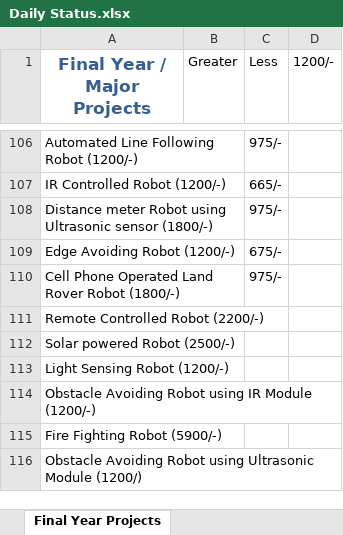
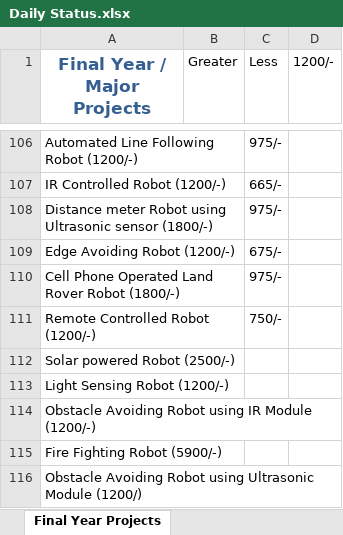
Before and after one commit to infocelab/embedded-projects, an Excel workbook: Documents/Daily Status.xlsx, sheet Final Year Projects, drawn as a sheet; only a part is shown, gaps mark what is left out; values as stored, in another font and other column widths than the file's, no borders; removed rows and columns are numbered as before the commit, all else as after; the diff names each change by its address in the sheet, - before the commit and + after, or states it on an @@ line.

```diff
--- a/Documents/Daily Status.xlsx (sheet Final Year Projects)
+++ b/Documents/Daily Status.xlsx (sheet Final Year Projects)
-row 111: Remote Controlled Robot (2200/-)
+row 111: Remote Controlled Robot (1200/-) |  | 750/-
```
Also changed, not shown: sheet Daily Project Status, sheet Purchase.
